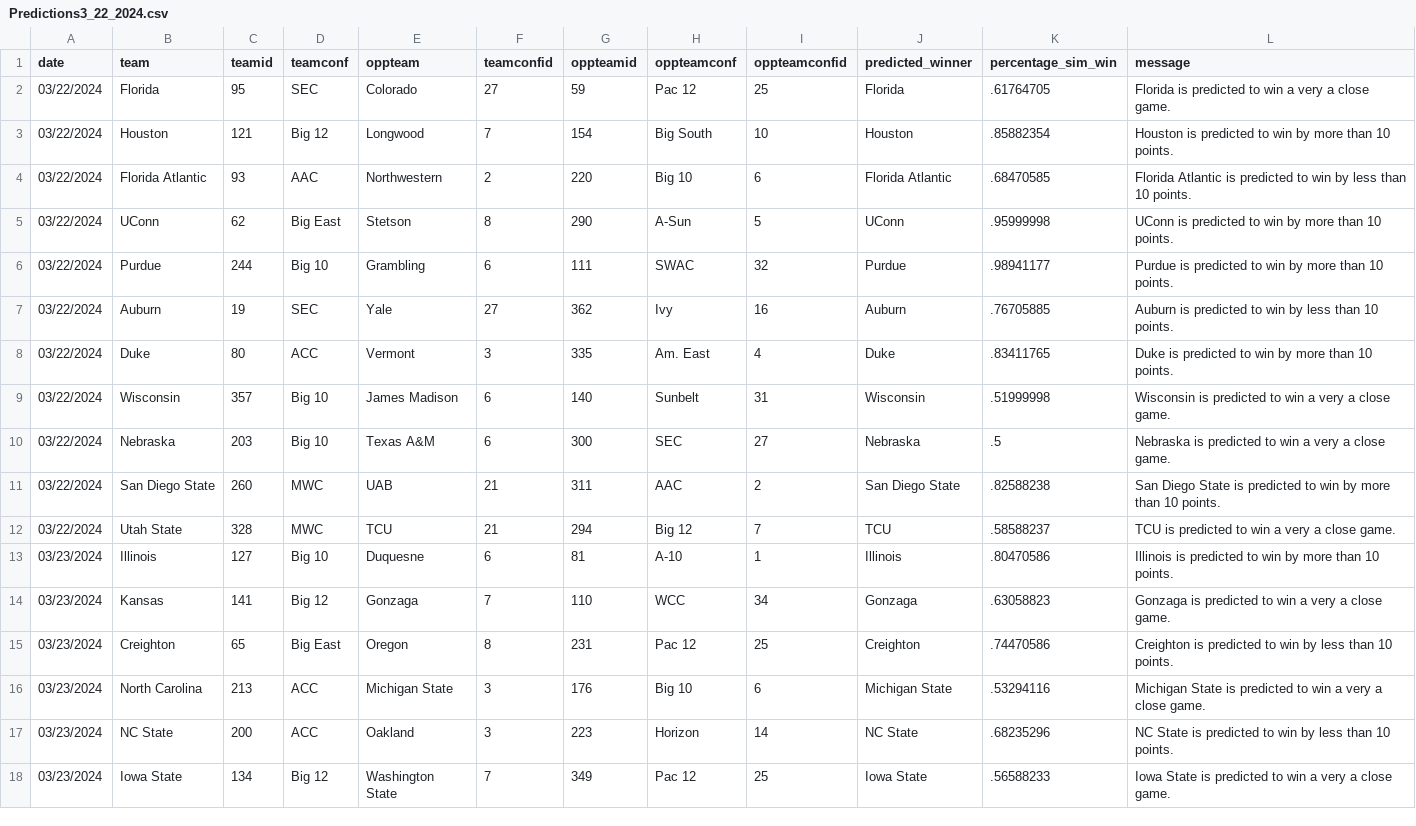
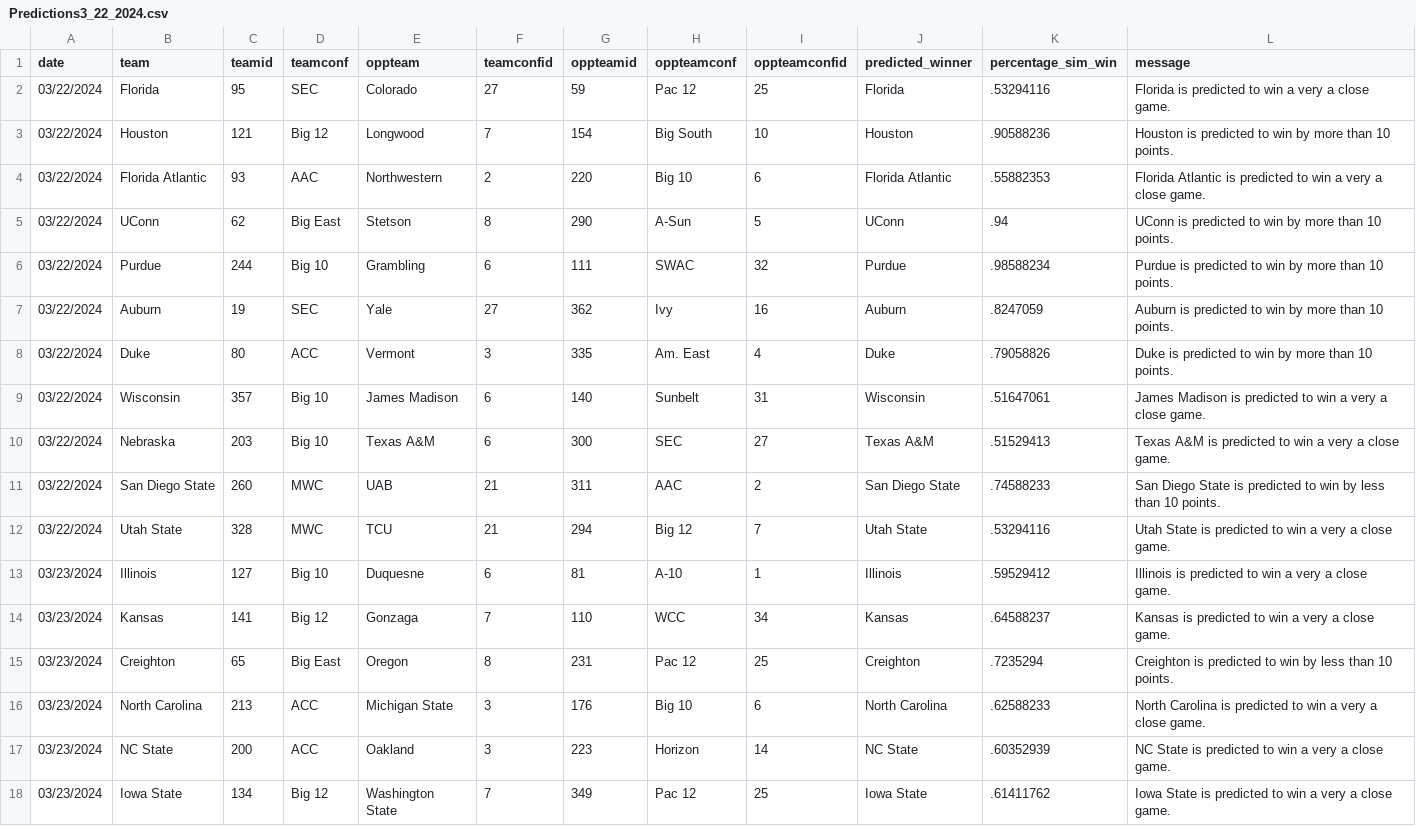
Before and after one commit to jameskemper/wreckem_model, a CSV file: Data/Predictions/Predictions3_22_2024.csv, drawn as a sheet.

```diff
--- a/Data/Predictions/Predictions3_22_2024.csv
+++ b/Data/Predictions/Predictions3_22_2024.csv
@@ -1,18 +1,18 @@
 date,team,teamid,teamconf,oppteam,teamconfid,oppteamid,oppteamconf,oppteamconfid,predicted_winner,percentage_sim_win,message
-03/22/2024,Florida,95,SEC,Colorado,27,59,Pac 12,25,Florida,.61764705,Florida is predicted to win a very a close game.
-03/22/2024,Houston,121,Big 12,Longwood,7,154,Big South,10,Houston,.85882354,Houston is predicted to win by more than 10 points.
-03/22/2024,Florida Atlantic,93,AAC,Northwestern,2,220,Big 10,6,Florida Atlantic,.68470585,Florida Atlantic is predicted to win by less than 10 points.
-03/22/2024,UConn,62,Big East,Stetson,8,290,A-Sun,5,UConn,.95999998,UConn is predicted to win by more than 10 points.
-03/22/2024,Purdue,244,Big 10,Grambling,6,111,SWAC,32,Purdue,.98941177,Purdue is predicted to win by more than 10 points.
-03/22/2024,Auburn,19,SEC,Yale,27,362,Ivy,16,Auburn,.76705885,Auburn is predicted to win by less than 10 points.
-03/22/2024,Duke,80,ACC,Vermont,3,335,Am. East,4,Duke,.83411765,Duke is predicted to win by more than 10 points.
-03/22/2024,Wisconsin,357,Big 10,James Madison,6,140,Sunbelt,31,Wisconsin,.51999998,Wisconsin is predicted to win a very a close game.
-03/22/2024,Nebraska,203,Big 10,Texas A&M,6,300,SEC,27,Nebraska,.5,Nebraska is predicted to win a very a close game.
-03/22/2024,San Diego State,260,MWC,UAB,21,311,AAC,2,San Diego State,.82588238,San Diego State is predicted to win by more than 10 points.
-03/22/2024,Utah State,328,MWC,TCU,21,294,Big 12,7,TCU,.58588237,TCU is predicted to win a very a close game.
-03/23/2024,Illinois,127,Big 10,Duquesne,6,81,A-10,1,Illinois,.80470586,Illinois is predicted to win by more than 10 points.
-03/23/2024,Kansas,141,Big 12,Gonzaga,7,110,WCC,34,Gonzaga,.63058823,Gonzaga is predicted to win a very a close game.
-03/23/2024,Creighton,65,Big East,Oregon,8,231,Pac 12,25,Creighton,.74470586,Creighton is predicted to win by less than 10 points.
-03/23/2024,North Carolina,213,ACC,Michigan State,3,176,Big 10,6,Michigan State,.53294116,Michigan State is predicted to win a very a close game.
-03/23/2024,NC State,200,ACC,Oakland,3,223,Horizon,14,NC State,.68235296,NC State is predicted to win by less than 10 points.
-03/23/2024,Iowa State,134,Big 12,Washington State,7,349,Pac 12,25,Iowa State,.56588233,Iowa State is predicted to win a very a close game.
+03/22/2024,Florida,95,SEC,Colorado,27,59,Pac 12,25,Florida,.53294116,Florida is predicted to win a very a close game.
+03/22/2024,Houston,121,Big 12,Longwood,7,154,Big South,10,Houston,.90588236,Houston is predicted to win by more than 10 points.
+03/22/2024,Florida Atlantic,93,AAC,Northwestern,2,220,Big 10,6,Florida Atlantic,.55882353,Florida Atlantic is predicted to win a very a close game.
+03/22/2024,UConn,62,Big East,Stetson,8,290,A-Sun,5,UConn,.94,UConn is predicted to win by more than 10 points.
+03/22/2024,Purdue,244,Big 10,Grambling,6,111,SWAC,32,Purdue,.98588234,Purdue is predicted to win by more than 10 points.
+03/22/2024,Auburn,19,SEC,Yale,27,362,Ivy,16,Auburn,.8247059,Auburn is predicted to win by more than 10 points.
+03/22/2024,Duke,80,ACC,Vermont,3,335,Am. East,4,Duke,.79058826,Duke is predicted to win by more than 10 points.
+03/22/2024,Wisconsin,357,Big 10,James Madison,6,140,Sunbelt,31,Wisconsin,.51647061,James Madison is predicted to win a very a close game.
+03/22/2024,Nebraska,203,Big 10,Texas A&M,6,300,SEC,27,Texas A&M,.51529413,Texas A&M is predicted to win a very a close game.
+03/22/2024,San Diego State,260,MWC,UAB,21,311,AAC,2,San Diego State,.74588233,San Diego State is predicted to win by less than 10 points.
+03/22/2024,Utah State,328,MWC,TCU,21,294,Big 12,7,Utah State,.53294116,Utah State is predicted to win a very a close game.
+03/23/2024,Illinois,127,Big 10,Duquesne,6,81,A-10,1,Illinois,.59529412,Illinois is predicted to win a very a close game.
+03/23/2024,Kansas,141,Big 12,Gonzaga,7,110,WCC,34,Kansas,.64588237,Kansas is predicted to win a very a close game.
+03/23/2024,Creighton,65,Big East,Oregon,8,231,Pac 12,25,Creighton,.7235294,Creighton is predicted to win by less than 10 points.
+03/23/2024,North Carolina,213,ACC,Michigan State,3,176,Big 10,6,North Carolina,.62588233,North Carolina is predicted to win a very a close game.
+03/23/2024,NC State,200,ACC,Oakland,3,223,Horizon,14,NC State,.60352939,NC State is predicted to win a very a close game.
+03/23/2024,Iowa State,134,Big 12,Washington State,7,349,Pac 12,25,Iowa State,.61411762,Iowa State is predicted to win a very a close game.
```
Also changed, not shown: Data/Predictions/predictions.csv, 4 other files.
